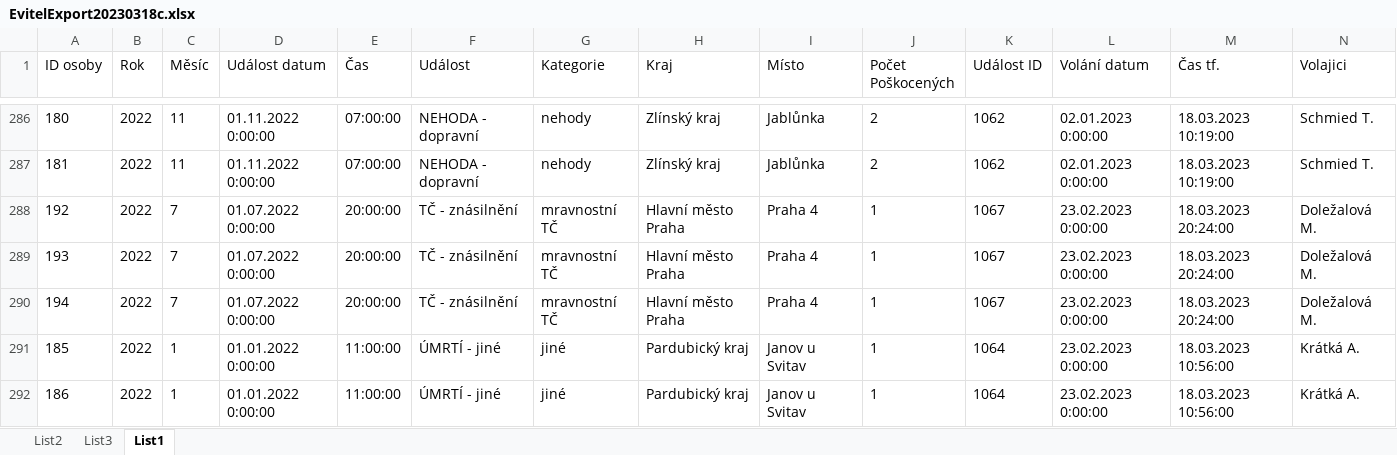
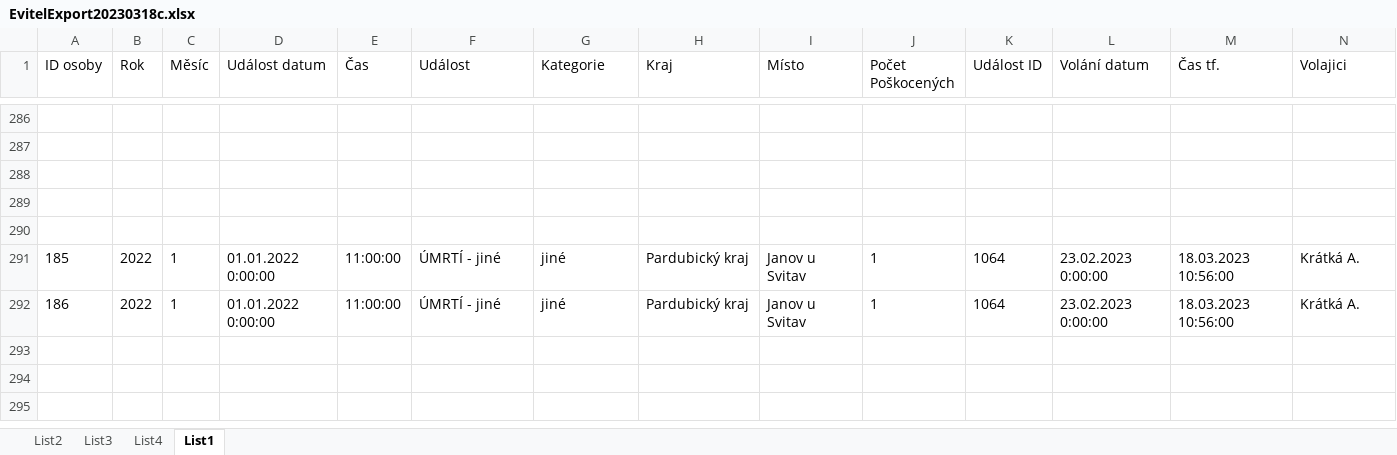
Before and after one commit to ZdenekPetrik/Evitel, an Excel workbook: EvitelExport20230318c.xlsx, sheet List1, drawn as a sheet; only a part is shown, gaps mark what is left out; values as stored, in another font and other column widths than the file's, no borders; rows hold the shown columns only; the diff covers the shown part only; the diff names each change by its address in the sheet, - before the commit and + after, or states it on an @@ line.

```diff
--- a/EvitelExport20230318c.xlsx (sheet List1)
+++ b/EvitelExport20230318c.xlsx (sheet List1)
+sheet tab: List4
-row 286: 180 | 2022 | 11 | 01.11.2022 0:00:00 | 07:00:00 | NEHODA - dopravní | nehody | Zlínský kraj | Jablůnka | 2 | 1062 | 02.01.2023 0:00:00 | 18.03.2023 10:19:00 | Schmied T.
+row 286: (empty)
-row 287: 181 | 2022 | 11 | 01.11.2022 0:00:00 | 07:00:00 | NEHODA - dopravní | nehody | Zlínský kraj | Jablůnka | 2 | 1062 | 02.01.2023 0:00:00 | 18.03.2023 10:19:00 | Schmied T.
+row 287: (empty)
-row 288: 192 | 2022 | 7 | 01.07.2022 0:00:00 | 20:00:00 | TČ - znásilnění | mravnostní TČ | Hlavní město Praha | Praha 4 | 1 | 1067 | 23.02.2023 0:00:00 | 18.03.2023 20:24:00 | Doležalová M.
+row 288: (empty)
-row 289: 193 | 2022 | 7 | 01.07.2022 0:00:00 | 20:00:00 | TČ - znásilnění | mravnostní TČ | Hlavní město Praha | Praha 4 | 1 | 1067 | 23.02.2023 0:00:00 | 18.03.2023 20:24:00 | Doležalová M.
+row 289: (empty)
-row 290: 194 | 2022 | 7 | 01.07.2022 0:00:00 | 20:00:00 | TČ - znásilnění | mravnostní TČ | Hlavní město Praha | Praha 4 | 1 | 1067 | 23.02.2023 0:00:00 | 18.03.2023 20:24:00 | Doležalová M.
+row 290: (empty)
```
Also changed, not shown: 799 edited cells elsewhere in this sheet, sheet List3, sheet List2, charts or pictures, 17 other files.
